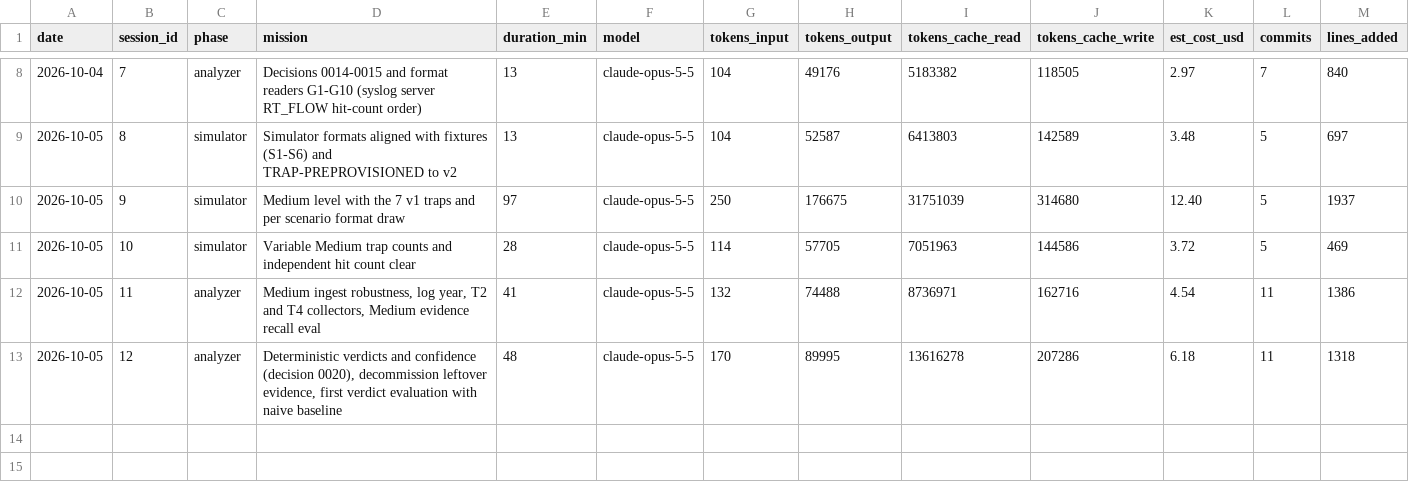
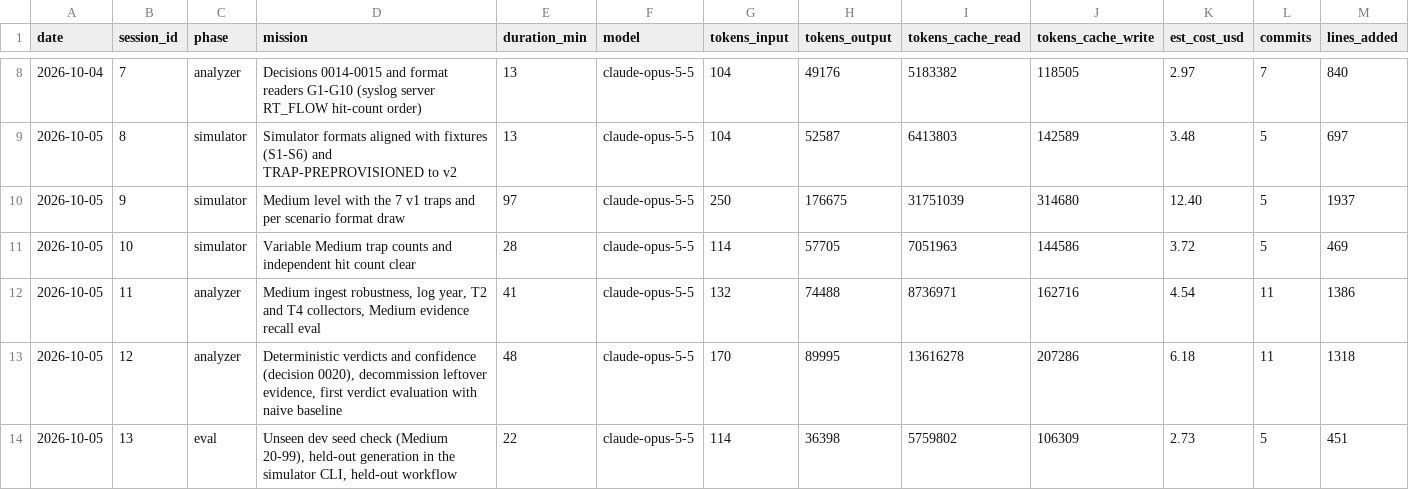
Before and after one commit to n-le-bourdiec/palimp, a CSV file: metrics/sessions.csv, drawn as a sheet; only a part is shown, gaps mark what is left out; rows hold the shown columns only; the diff names each change by its address in the sheet, - before the commit and + after, or states it on an @@ line.

```diff
--- a/metrics/sessions.csv
+++ b/metrics/sessions.csv
+row 14: 2026-10-05 | 13 | eval | Unseen dev seed check (Medium 20-99), held-out generation in the simulator CLI, held-out workflow | 22 | claude-opus-5-5 | 114 | 36398 | 5759802 | 106309 | 2.73 | 5 | 451
```
